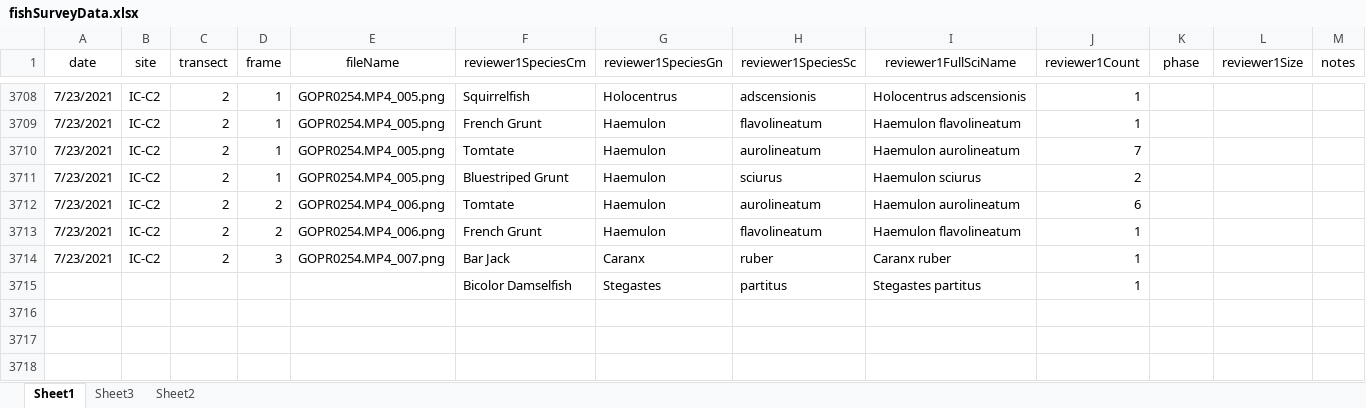
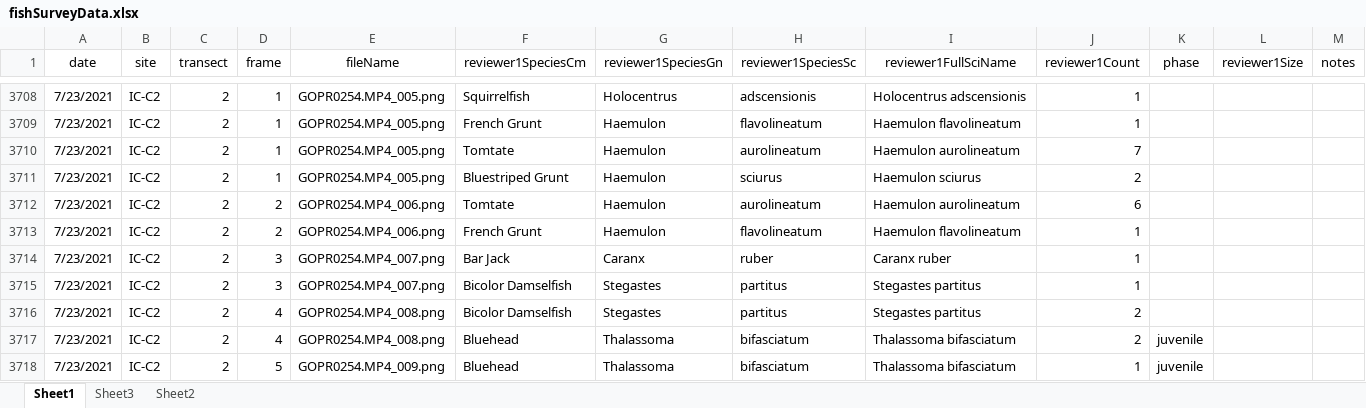
Before and after one commit to icombs2017/photogrammetryNOAA, an Excel workbook: fishSurveys/data/fishSurveyData.xlsx, sheet Sheet1, drawn as a sheet; only a part is shown, gaps mark what is left out; values as stored, in another font and other column widths than the file's, no borders; rows hold the shown columns only; the diff names each change by its address in the sheet, - before the commit and + after, or states it on an @@ line.

Commit message:
Added Viscore Protocol and updated fish videos

```diff
--- a/fishSurveys/data/fishSurveyData.xlsx (sheet Sheet1)
+++ b/fishSurveys/data/fishSurveyData.xlsx (sheet Sheet1)
-A3715 (date): (empty)
+A3715 (date): 7/23/2021
-B3715 (site): (empty)
+B3715 (site): IC-C2
-C3715 (transect): (empty)
+C3715 (transect): 2
-D3715 (frame): (empty)
+D3715 (frame): 3
-E3715 (fileName): (empty)
+E3715 (fileName): GOPR0254.MP4_007.png
+row 3716: 7/23/2021 | IC-C2 | 2 | 4 | GOPR0254.MP4_008.png | Bicolor Damselfish | Stegastes | partitus | Stegastes partitus | 2
+row 3717: 7/23/2021 | IC-C2 | 2 | 4 | GOPR0254.MP4_008.png | Bluehead | Thalassoma | bifasciatum | Thalassoma bifasciatum | 2 | juvenile
+row 3718: 7/23/2021 | IC-C2 | 2 | 5 | GOPR0254.MP4_009.png | Bluehead | Thalassoma | bifasciatum | Thalassoma bifasciatum | 1 | juvenile
```
Also changed, not shown: 1 other file.
